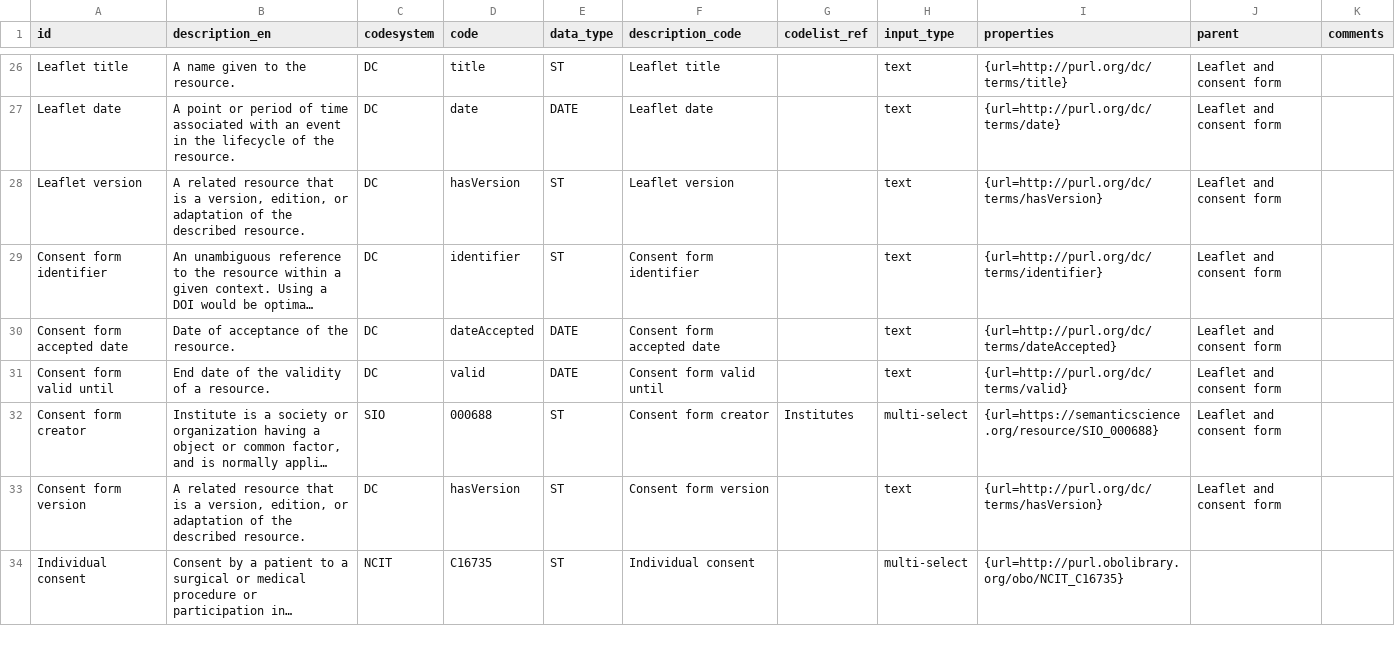
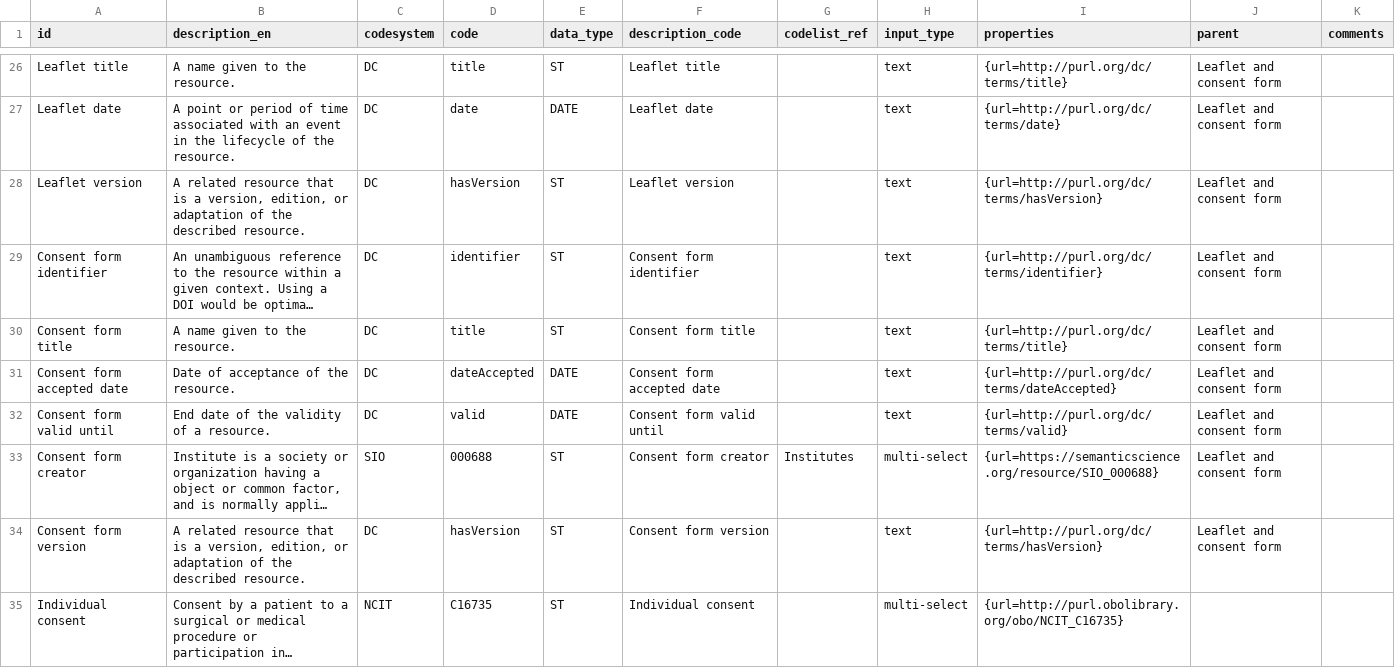
Before and after one commit to fairgenomes/fairgenomes-semantic-model, a TSV file: generated/palga-codebook/CODEBOOK.tsv, drawn as a sheet; only a part is shown, gaps mark what is left out; long unchanged cells end in …; the diff names each change by its address in the sheet, - before the commit and + after, or states it on an @@ line.

```diff
--- a/generated/palga-codebook/CODEBOOK.tsv
+++ b/generated/palga-codebook/CODEBOOK.tsv
+row 30: Consent form title | A name given to the resource. | DC | title | ST | Consent form title |  | text | {url=http://purl.org/dc/terms/title} | Leaflet and consent form
```
Also changed, not shown: generated/molgenis-emx/individualconsent_representedby.tsv, generated/molgenis-emx/leafletandconsentform_attributes.tsv, 6 other files.
